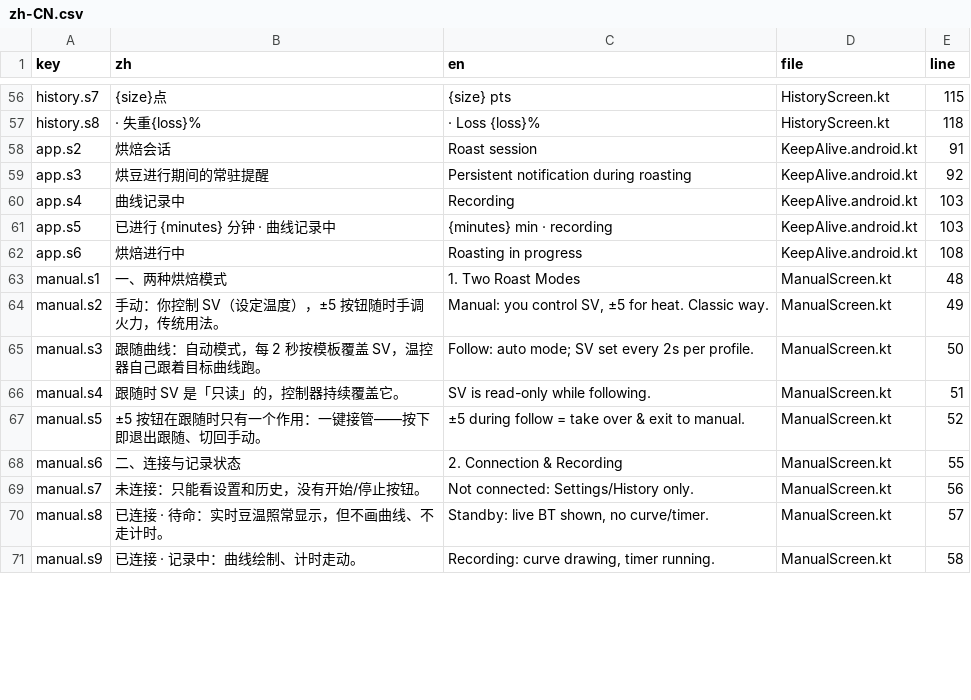
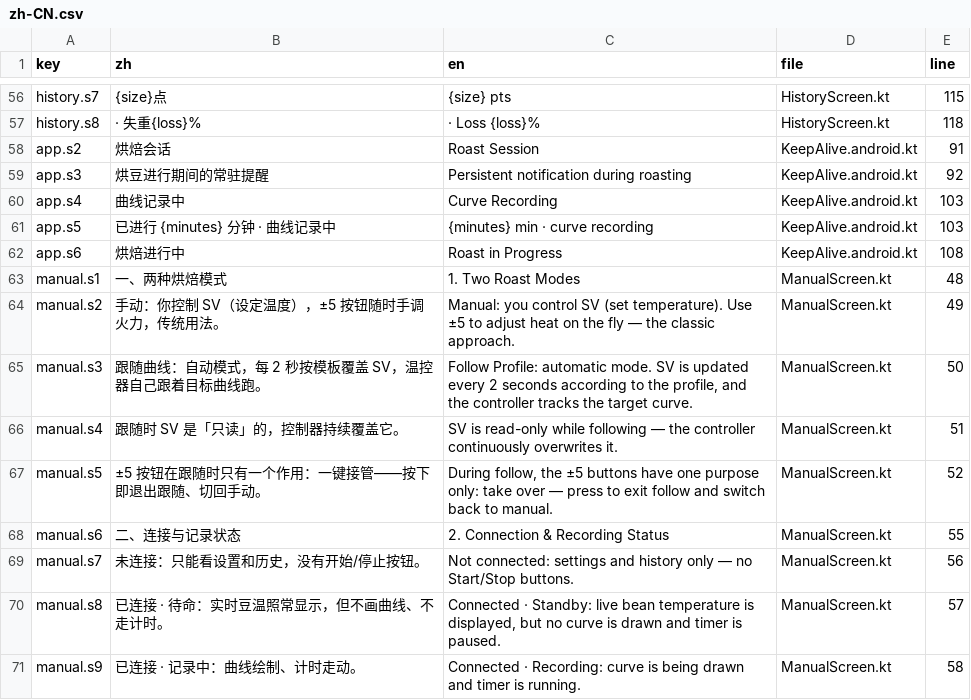
Before and after one commit to MDx-MoJe/RoastCurve, a CSV file: tools/lang/zh-CN.csv, drawn as a sheet; only a part is shown, gaps mark what is left out; the diff covers the shown part only.

```diff
--- a/tools/lang/zh-CN.csv
+++ b/tools/lang/zh-CN.csv
@@ -58,14 +58,14 @@ history.s8, · 失重{loss}%, · Loss {loss}%,HistoryScreen.kt,118
-app.s2,烘焙会话,Roast session,KeepAlive.android.kt,91
+app.s2,烘焙会话,Roast Session,KeepAlive.android.kt,91
 app.s3,烘豆进行期间的常驻提醒,Persistent notification during roasting,KeepAlive.android.kt,92
-app.s4,曲线记录中,Recording,KeepAlive.android.kt,103
-app.s5,已进行 {minutes} 分钟 · 曲线记录中,{minutes} min · recording,KeepAlive.android.kt,103
-app.s6,烘焙进行中,Roasting in progress,KeepAlive.android.kt,108
+app.s4,曲线记录中,Curve Recording,KeepAlive.android.kt,103
+app.s5,已进行 {minutes} 分钟 · 曲线记录中,{minutes} min · curve recording,KeepAlive.android.kt,103
+app.s6,烘焙进行中,Roast in Progress,KeepAlive.android.kt,108
 manual.s1,一、两种烘焙模式,1. Two Roast Modes,ManualScreen.kt,48
-manual.s2,手动：你控制 SV（设定温度），±5 按钮随时手调火力，传统用法。,"Manual: you control SV, ±5 for heat. Classic way.",ManualScreen.kt,49
-manual.s3,跟随曲线：自动模式，每 2 秒按模板覆盖 SV，温控器自己跟着目标曲线跑。,Follow: auto mode; SV set every 2s per profile.,ManualScreen.kt,50
-manual.s4,跟随时 SV 是「只读」的，控制器持续覆盖它。,SV is read-only while following.,ManualScreen.kt,51
-manual.s5,±5 按钮在跟随时只有一个作用：一键接管——按下即退出跟随、切回手动。,±5 during follow = take over & exit to manual.,ManualScreen.kt,52
-manual.s6,二、连接与记录状态,2. Connection & Recording,ManualScreen.kt,55
-manual.s7,未连接：只能看设置和历史，没有开始/停止按钮。,Not connected: Settings/History only.,ManualScreen.kt,56
-manual.s8,已连接 · 待命：实时豆温照常显示，但不画曲线、不走计时。,"Standby: live BT shown, no curve/timer.",ManualScreen.kt,57
-manual.s9,已连接 · 记录中：曲线绘制、计时走动。,"Recording: curve drawing, timer running.",ManualScreen.kt,58
+manual.s2,手动：你控制 SV（设定温度），±5 按钮随时手调火力，传统用法。,Manual: you control SV (set temperature). Use ±5 to adjust heat on the fly — the classic approach.,ManualScreen.kt,49
+manual.s3,跟随曲线：自动模式，每 2 秒按模板覆盖 SV，温控器自己跟着目标曲线跑。,"Follow Profile: automatic mode. SV is updated every 2 seconds according to the profile, and the controller tracks the target curve.",ManualScreen.kt,50
+manual.s4,跟随时 SV 是「只读」的，控制器持续覆盖它。,SV is read-only while following — the controller continuously overwrites it.,ManualScreen.kt,51
+manual.s5,±5 按钮在跟随时只有一个作用：一键接管——按下即退出跟随、切回手动。,"During follow, the ±5 buttons have one purpose only: take over — press to exit follow and switch back to manual.",ManualScreen.kt,52
+manual.s6,二、连接与记录状态,2. Connection & Recording Status,ManualScreen.kt,55
+manual.s7,未连接：只能看设置和历史，没有开始/停止按钮。,Not connected: settings and history only — no Start/Stop buttons.,ManualScreen.kt,56
+manual.s8,已连接 · 待命：实时豆温照常显示，但不画曲线、不走计时。,"Connected · Standby: live bean temperature is displayed, but no curve is drawn and timer is paused.",ManualScreen.kt,57
+manual.s9,已连接 · 记录中：曲线绘制、计时走动。,Connected · Recording: curve is being drawn and timer is running.,ManualScreen.kt,58
```
Also changed, not shown: 158 edited cells elsewhere in this file, 5 other files.
